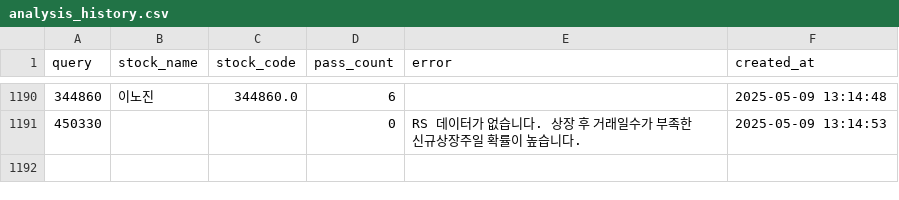
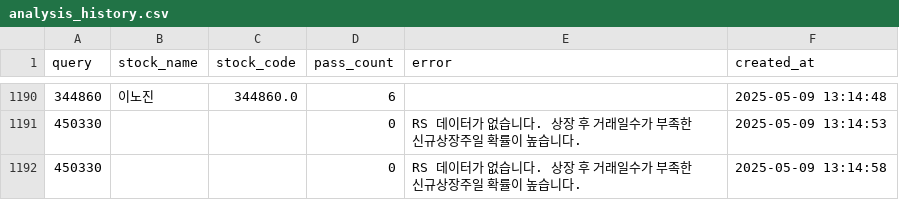
Before and after one commit to MinHoBinE/minhobin, a CSV file: data/analysis_history.csv, drawn as a sheet; only a part is shown, gaps mark what is left out; the diff names each change by its address in the sheet, - before the commit and + after, or states it on an @@ line.

Commit message:
Add analysis history: 450330

```diff
--- a/data/analysis_history.csv
+++ b/data/analysis_history.csv
+row 1192: 450330 |  |  | 0 | RS 데이터가 없습니다. 상장 후 거래일수가 부족한 신규상장주일 확률이 높습니다. | 2025-05-09 13:14:58
```
